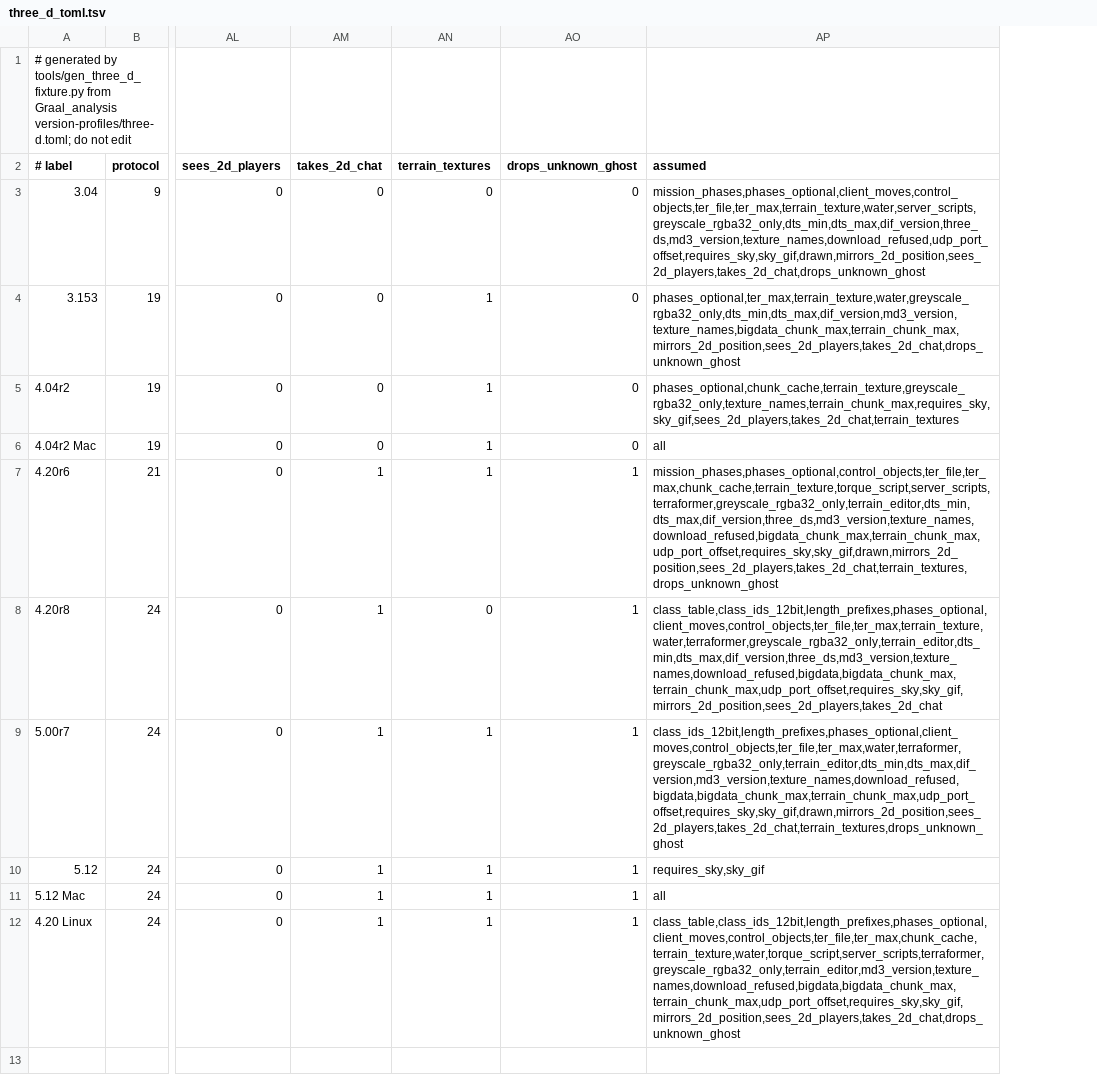
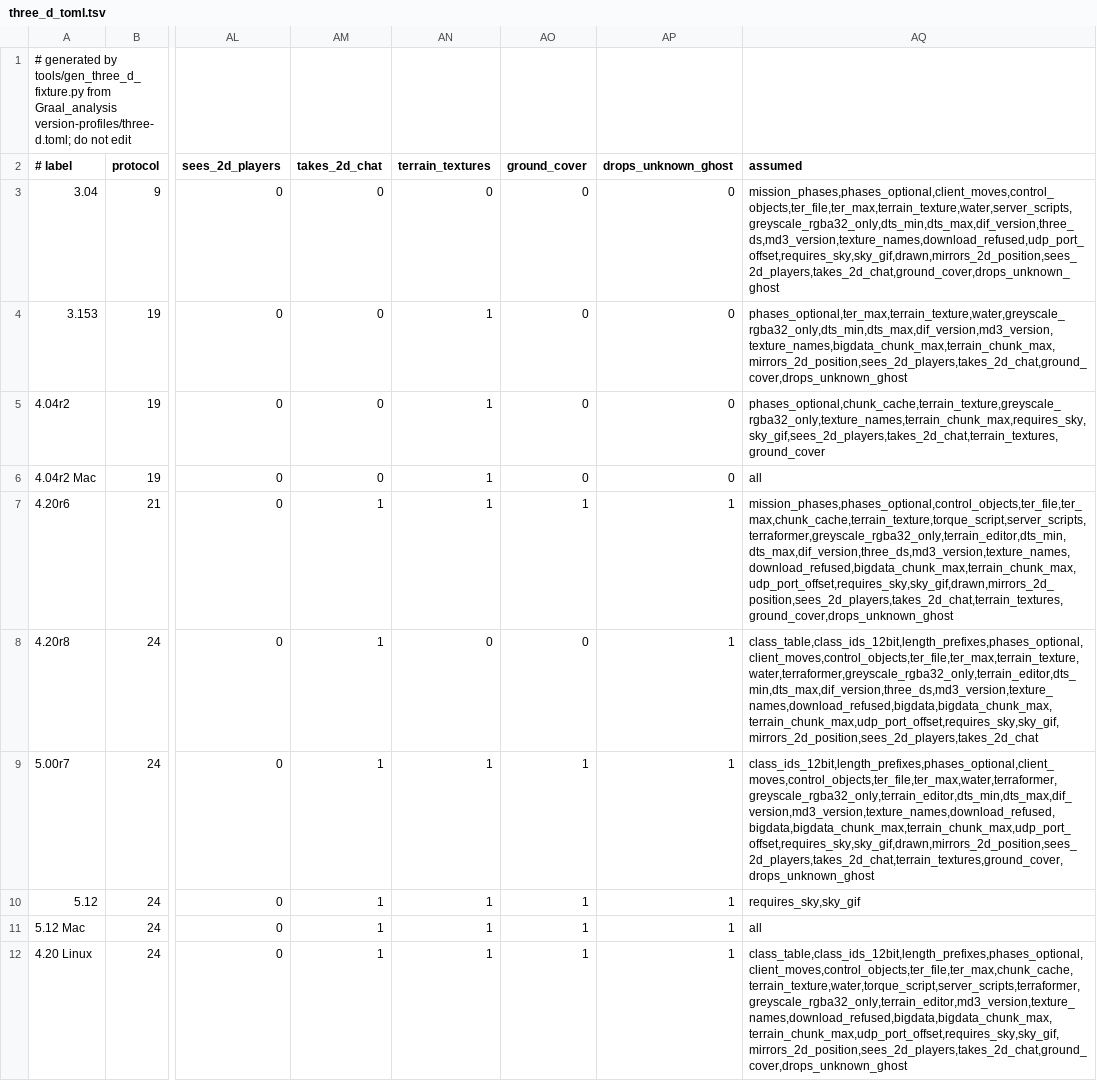
Before and after one commit to squirelworks/seihai-core, a TSV file: crates/seihai-core/src/protocol/three_d_toml.tsv, drawn as a sheet; only a part is shown, gaps mark what is left out; addresses are those after the commit; the diff names each change by its address in the sheet, - before the commit and + after, or states it on an @@ line.

```diff
--- a/crates/seihai-core/src/protocol/three_d_toml.tsv
+++ b/crates/seihai-core/src/protocol/three_d_toml.tsv
+column AO (ground_cover), rows 3-12: 0 | 0 | 0 | 0 | 1 | 0 | 1 | 1 | 1 | 1
-AQ3 (assumed): mission_phases,phases_optional,client_moves,control_objects,ter_file,ter_max,terrain_texture,water,server_scripts,greyscale_rgba32_only,dts_min,dts_max,dif_version,three_ds,md3_version,texture_names,download_refused,udp_port_offset,requires_sky,sky_gif,drawn,mirrors_2d_position,sees_2d_players,takes_2d_chat,drops_unknown_ghost
+AQ3 (assumed): mission_phases,phases_optional,client_moves,control_objects,ter_file,ter_max,terrain_texture,water,server_scripts,greyscale_rgba32_only,dts_min,dts_max,dif_version,three_ds,md3_version,texture_names,download_refused,udp_port_offset,requires_sky,sky_gif,drawn,mirrors_2d_position,sees_2d_players,takes_2d_chat,ground_cover,drops_unknown_ghost
-AQ4 (assumed): phases_optional,ter_max,terrain_texture,water,greyscale_rgba32_only,dts_min,dts_max,dif_version,md3_version,texture_names,bigdata_chunk_max,terrain_chunk_max,mirrors_2d_position,sees_2d_players,takes_2d_chat,drops_unknown_ghost
+AQ4 (assumed): phases_optional,ter_max,terrain_texture,water,greyscale_rgba32_only,dts_min,dts_max,dif_version,md3_version,texture_names,bigdata_chunk_max,terrain_chunk_max,mirrors_2d_position,sees_2d_players,takes_2d_chat,ground_cover,drops_unknown_ghost
-AQ5 (assumed): phases_optional,chunk_cache,terrain_texture,greyscale_rgba32_only,texture_names,terrain_chunk_max,requires_sky,sky_gif,sees_2d_players,takes_2d_chat,terrain_textures
+AQ5 (assumed): phases_optional,chunk_cache,terrain_texture,greyscale_rgba32_only,texture_names,terrain_chunk_max,requires_sky,sky_gif,sees_2d_players,takes_2d_chat,terrain_textures,ground_cover
-AQ7 (assumed): mission_phases,phases_optional,control_objects,ter_file,ter_max,chunk_cache,terrain_texture,torque_script,server_scripts,terraformer,greyscale_rgba32_only,terrain_editor,dts_min,dts_max,dif_version,three_ds,md3_version,texture_names,download_refused,bigdata_chunk_max,terrain_chunk_max,udp_port_offset,requires_sky,sky_gif,drawn,mirrors_2d_position,sees_2d_players,takes_2d_chat,terrain_textures,drops_unknown_ghost
+AQ7 (assumed): mission_phases,phases_optional,control_objects,ter_file,ter_max,chunk_cache,terrain_texture,torque_script,server_scripts,terraformer,greyscale_rgba32_only,terrain_editor,dts_min,dts_max,dif_version,three_ds,md3_version,texture_names,download_refused,bigdata_chunk_max,terrain_chunk_max,udp_port_offset,requires_sky,sky_gif,drawn,mirrors_2d_position,sees_2d_players,takes_2d_chat,terrain_textures,ground_cover,drops_unknown_ghost
-AQ9 (assumed): class_ids_12bit,length_prefixes,phases_optional,client_moves,control_objects,ter_file,ter_max,water,terraformer,greyscale_rgba32_only,terrain_editor,dts_min,dts_max,dif_version,md3_version,texture_names,download_refused,bigdata,bigdata_chunk_max,terrain_chunk_max,udp_port_offset,requires_sky,sky_gif,drawn,mirrors_2d_position,sees_2d_players,takes_2d_chat,terrain_textures,drops_unknown_ghost
+AQ9 (assumed): class_ids_12bit,length_prefixes,phases_optional,client_moves,control_objects,ter_file,ter_max,water,terraformer,greyscale_rgba32_only,terrain_editor,dts_min,dts_max,dif_version,md3_version,texture_names,download_refused,bigdata,bigdata_chunk_max,terrain_chunk_max,udp_port_offset,requires_sky,sky_gif,drawn,mirrors_2d_position,sees_2d_players,takes_2d_chat,terrain_textures,ground_cover,drops_unknown_ghost
-AQ12 (assumed): class_table,class_ids_12bit,length_prefixes,phases_optional,client_moves,control_objects,ter_file,ter_max,chunk_cache,terrain_texture,water,torque_script,server_scripts,terraformer,greyscale_rgba32_only,terrain_editor,md3_version,texture_names,download_refused,bigdata,bigdata_chunk_max,terrain_chunk_max,udp_port_offset,requires_sky,sky_gif,mirrors_2d_position,sees_2d_players,takes_2d_chat,drops_unknown_ghost
+AQ12 (assumed): class_table,class_ids_12bit,length_prefixes,phases_optional,client_moves,control_objects,ter_file,ter_max,chunk_cache,terrain_texture,water,torque_script,server_scripts,terraformer,greyscale_rgba32_only,terrain_editor,md3_version,texture_names,download_refused,bigdata,bigdata_chunk_max,terrain_chunk_max,udp_port_offset,requires_sky,sky_gif,mirrors_2d_position,sees_2d_players,takes_2d_chat,ground_cover,drops_unknown_ghost
```
Also changed, not shown: documentation/version-chain.tsv, 3 other files.
